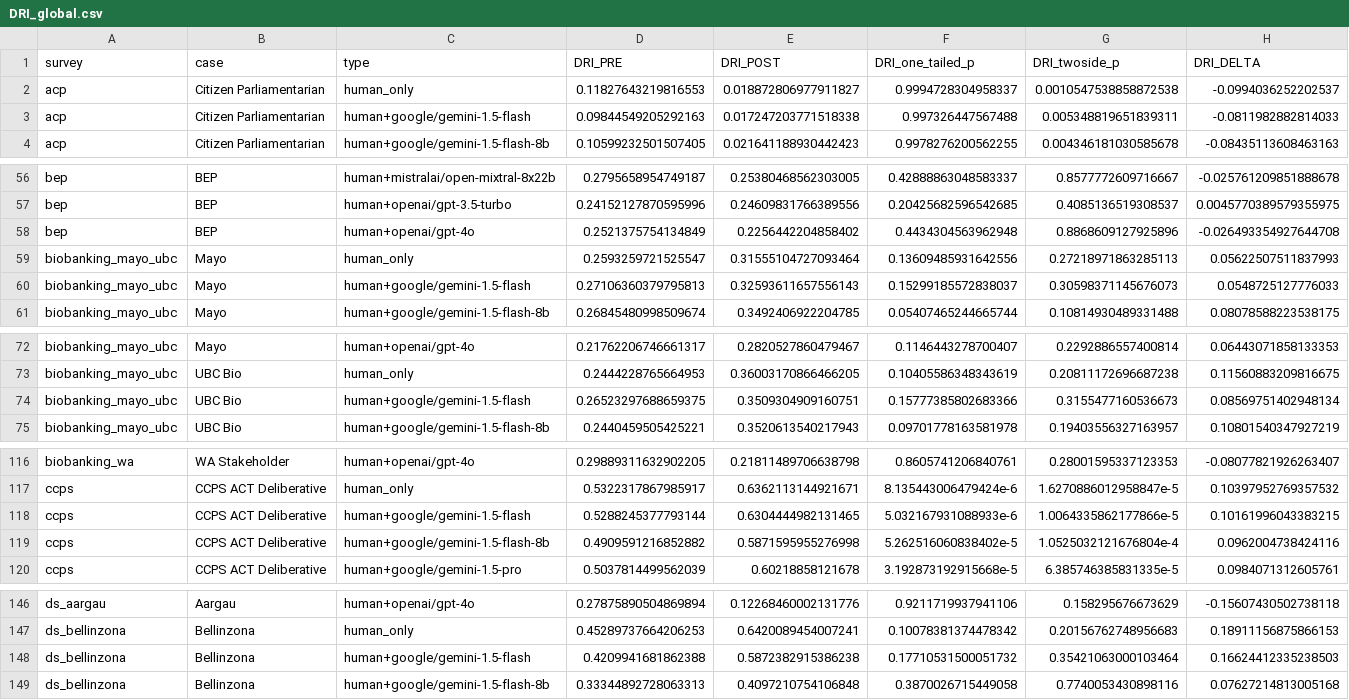
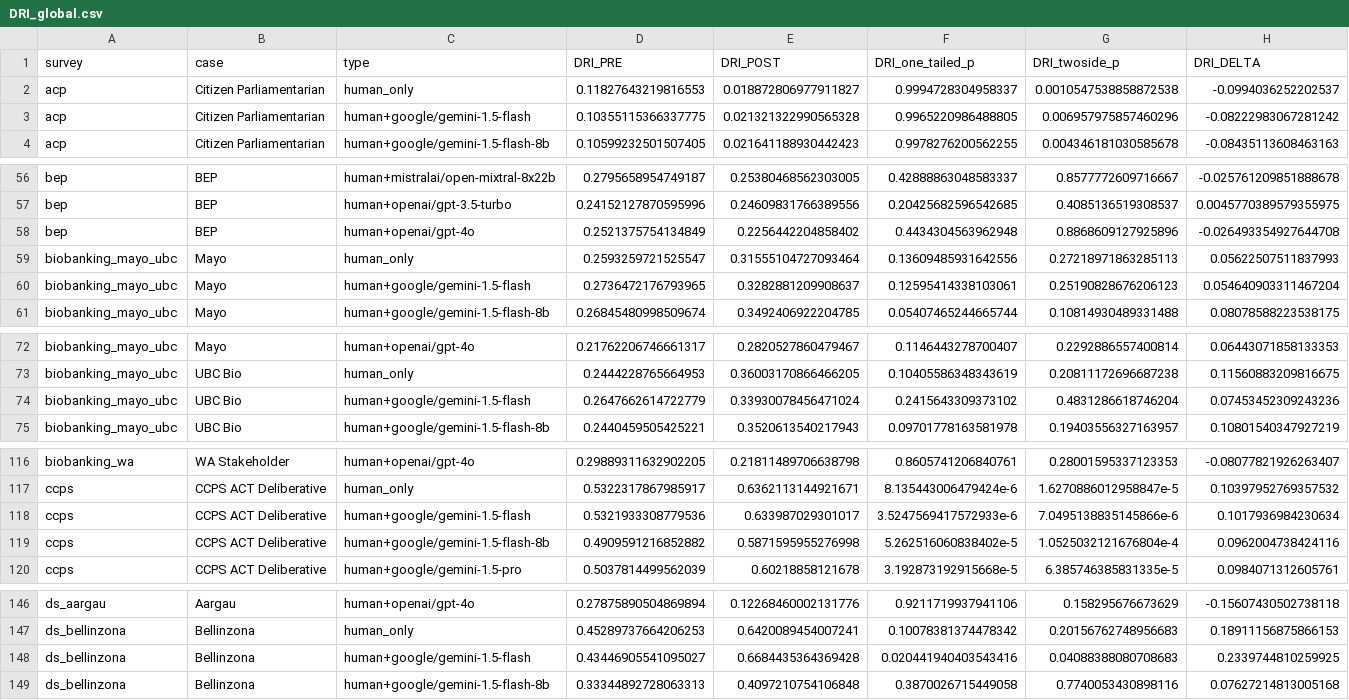
Before and after one commit to gumbelino/drillm, a CSV file: analysis/DRI_global.csv, drawn as a sheet; only a part is shown, gaps mark what is left out; the diff covers the shown part only.

```diff
--- a/analysis/DRI_global.csv
+++ b/analysis/DRI_global.csv
@@ -2,3 +2,3 @@ survey,case,type,DRI_PRE,DRI_POST,DRI_one_tailed_p,DRI_twoside_p,DRI_DELTA
 acp,Citizen Parliamentarian,human_only,0.11827643219816553,0.018872806977911827,0.9994728304958337,0.0010547538858872538,-0.0994036252202537
-acp,Citizen Parliamentarian,human+google/gemini-1.5-flash,0.09844549205292163,0.017247203771518338,0.997326447567488,0.005348819651839311,-0.0811982882814033
+acp,Citizen Parliamentarian,human+google/gemini-1.5-flash,0.10355115366337775,0.021321322990565328,0.9965220986488805,0.006957975857460296,-0.08222983067281242
 acp,Citizen Parliamentarian,human+google/gemini-1.5-flash-8b,0.10599232501507405,0.021641188930442423,0.9978276200562255,0.004346181030585678,-0.08435113608463163
@@ -59,3 +59,3 @@ bep,BEP,human+openai/gpt-4o,0.2521375754134849,0.2256442204858402,0.443430456396
 biobanking_mayo_ubc,Mayo,human_only,0.2593259721525547,0.31555104727093464,0.13609485931642556,0.27218971863285113,0.05622507511837993
-biobanking_mayo_ubc,Mayo,human+google/gemini-1.5-flash,0.27106360379795813,0.32593611657556143,0.15299185572838037,0.30598371145676073,0.0548725127776033
+biobanking_mayo_ubc,Mayo,human+google/gemini-1.5-flash,0.2736472176793965,0.3282881209908637,0.12595414338103061,0.25190828676206123,0.054640903311467204
 biobanking_mayo_ubc,Mayo,human+google/gemini-1.5-flash-8b,0.26845480998509674,0.3492406922204785,0.05407465244665744,0.10814930489331488,0.08078588223538175
@@ -73,3 +73,3 @@ biobanking_mayo_ubc,Mayo,human+openai/gpt-4o,0.21762206746661317,0.2820527860479
 biobanking_mayo_ubc,UBC Bio,human_only,0.2444228765664953,0.36003170866466205,0.10405586348343619,0.20811172696687238,0.11560883209816675
-biobanking_mayo_ubc,UBC Bio,human+google/gemini-1.5-flash,0.26523297688659375,0.3509304909160751,0.15777385802683366,0.3155477160536673,0.08569751402948134
+biobanking_mayo_ubc,UBC Bio,human+google/gemini-1.5-flash,0.2647662614722779,0.33930078456471024,0.2415643309373102,0.4831286618746204,0.07453452309243236
 biobanking_mayo_ubc,UBC Bio,human+google/gemini-1.5-flash-8b,0.2440459505425221,0.3520613540217943,0.09701778163581978,0.19403556327163957,0.10801540347927219
@@ -117,3 +117,3 @@ biobanking_wa,WA Stakeholder,human+openai/gpt-4o,0.29889311632902205,0.218114897
 ccps,CCPS ACT Deliberative,human_only,0.5322317867985917,0.6362113144921671,8.135443006479424e-6,1.6270886012958847e-5,0.10397952769357532
-ccps,CCPS ACT Deliberative,human+google/gemini-1.5-flash,0.5288245377793144,0.6304444982131465,5.032167931088933e-6,1.0064335862177866e-5,0.10161996043383215
+ccps,CCPS ACT Deliberative,human+google/gemini-1.5-flash,0.5321933308779536,0.633987029301017,3.5247569417572933e-6,7.0495138835145866e-6,0.1017936984230634
 ccps,CCPS ACT Deliberative,human+google/gemini-1.5-flash-8b,0.4909591216852882,0.5871595955276998,5.262516060838402e-5,1.0525032121676804e-4,0.0962004738424116
@@ -147,3 +147,3 @@ ds_aargau,Aargau,human+openai/gpt-4o,0.27875890504869894,0.12268460002131776,0.9
 ds_bellinzona,Bellinzona,human_only,0.45289737664206253,0.6420089454007241,0.10078381374478342,0.20156762748956683,0.18911156875866153
-ds_bellinzona,Bellinzona,human+google/gemini-1.5-flash,0.4209941681862388,0.5872382915386238,0.17710531500051732,0.35421063000103464,0.16624412335238503
+ds_bellinzona,Bellinzona,human+google/gemini-1.5-flash,0.43446905541095027,0.6684435364369428,0.020441940403543416,0.04088388080708683,0.2339744810259925
 ds_bellinzona,Bellinzona,human+google/gemini-1.5-flash-8b,0.33344892728063313,0.4097210754106848,0.3870026715449058,0.7740053430898116,0.07627214813005168
```
Also changed, not shown: 45 edited cells elsewhere in this file, analysis/DRIInd_LLMs.csv, analysis/alpha_results.csv, 9 other files.
